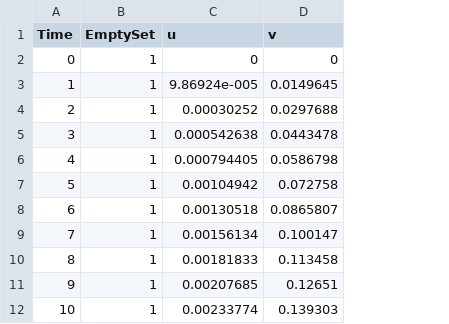
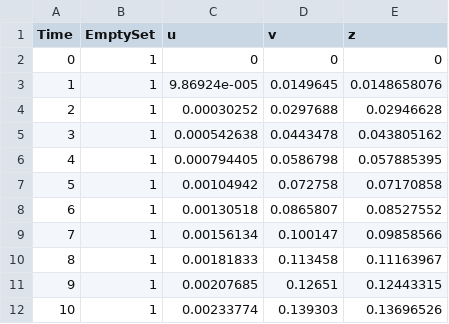
Before and after one commit to dreal/biology, a CSV file: models/CMSB2015/BIOMD0000000006/BIOMD0000000006_time_series_data.csv, drawn as a sheet; the diff names each change by its address in the sheet, - before the commit and + after, or states it on an @@ line.

```diff
--- a/models/CMSB2015/BIOMD0000000006/BIOMD0000000006_time_series_data.csv
+++ b/models/CMSB2015/BIOMD0000000006/BIOMD0000000006_time_series_data.csv
+column E (z), rows 2-12: 0 | 0.0148658076 | 0.02946628 | 0.043805162 | 0.057885395 | 0.07170858 | 0.08527552 | 0.09858566 | 0.11163967 | 0.12443315 | 0.13696526
```
Also changed, not shown: 31 other files.
